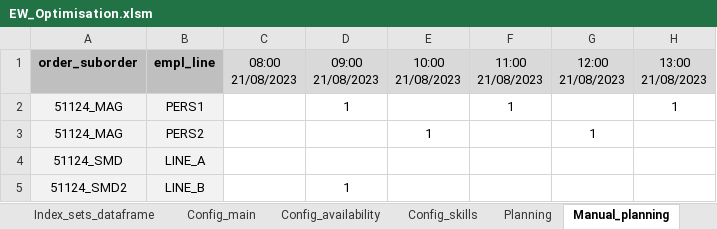
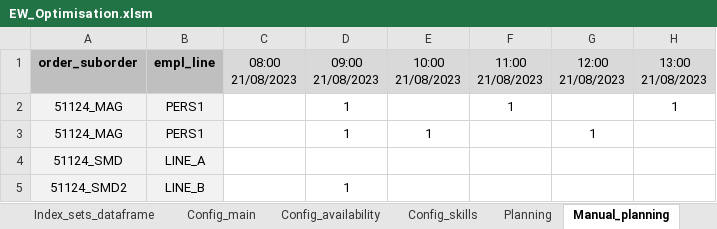
Before and after one commit to FormelessPuppy41/Production_Optimisation, an Excel workbook: production_optimisation/EW_Optimisation.xlsm, sheet Manual_planning, drawn as a sheet; only a part is shown; values as stored, in another font and other column widths than the file's, no borders; conditional formats not drawn; the diff names each change by its address in the sheet, - before the commit and + after, or states it on an @@ line.

Commit message:
Added a checker for the manual planning.

```diff
--- a/production_optimisation/EW_Optimisation.xlsm (sheet Manual_planning)
+++ b/production_optimisation/EW_Optimisation.xlsm (sheet Manual_planning)
-B3 (empl_line): PERS2
+B3 (empl_line): PERS1
-D3 (09:00 21/08/2023): (empty)
+D3 (09:00 21/08/2023): 1
```
Also changed, not shown: 5 other files.
